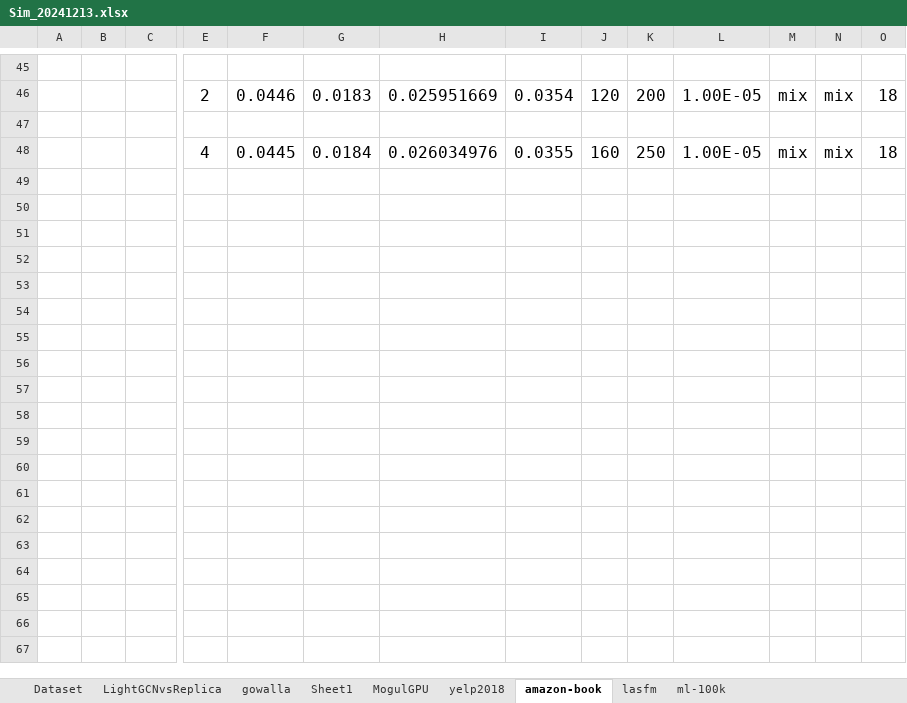
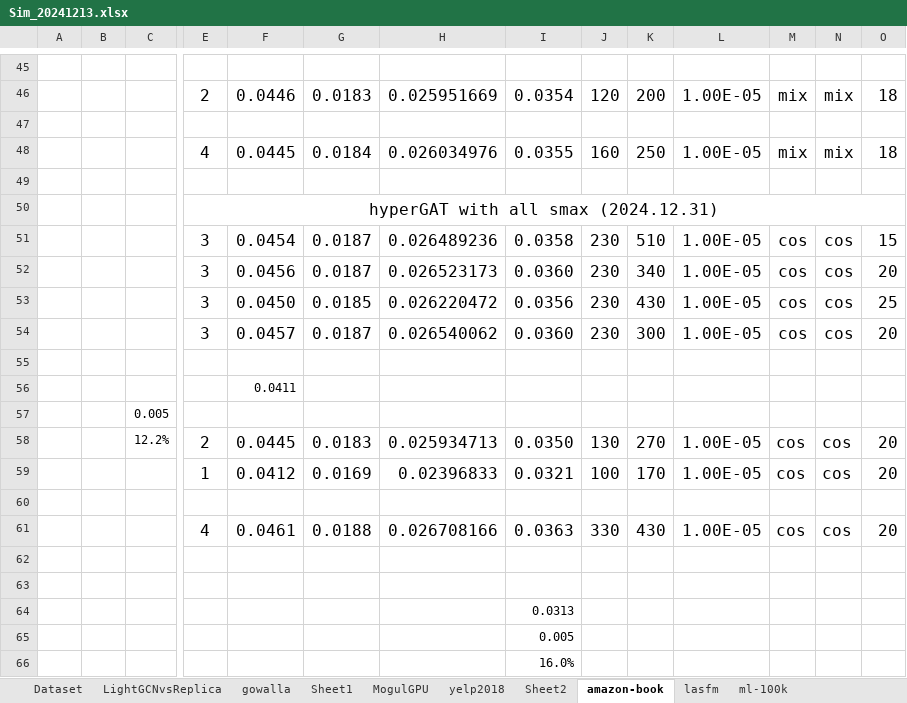
Before and after one commit to tseesurenb/hyperGCN_v4, an Excel workbook: exp/Sim_20241213.xlsx, sheet amazon-book, drawn as a sheet; only a part is shown, gaps mark what is left out; values as stored, in another font and other column widths than the file's, no borders; charts and pictures and conditional formats not drawn; rows hold the shown columns only; the diff names each change by its address in the sheet, - before the commit and + after, or states it on an @@ line.

```diff
--- a/exp/Sim_20241213.xlsx (sheet amazon-book)
+++ b/exp/Sim_20241213.xlsx (sheet amazon-book)
+sheet tab: Sheet2
+row 49: (empty)
+row 50:  |  |  | hyperGAT with all smax (2024.12.31)
+row 51:  |  |  | 3 | 0.0454 | 0.0187 | 0.026489236 | 0.0358 | 230 | 510 | 1.00E-05 | cos | cos | 15
+row 52:  |  |  | 3 | 0.0456 | 0.0187 | 0.026523173 | 0.0360 | 230 | 340 | 1.00E-05 | cos | cos | 20
+row 53:  |  |  | 3 | 0.0450 | 0.0185 | 0.026220472 | 0.0356 | 230 | 430 | 1.00E-05 | cos | cos | 25
+row 54:  |  |  | 3 | 0.0457 | 0.0187 | 0.026540062 | 0.0360 | 230 | 300 | 1.00E-05 | cos | cos | 20
+row 55: (empty)
+row 56:  |  |  |  | 0.0411
+row 57:  |  | 0.005
+row 58:  |  | 12.2% | 2 | 0.0445 | 0.0183 | 0.025934713 | 0.0350 | 130 | 270 | 1.00E-05 | cos | cos | 20
+row 59:  |  |  | 1 | 0.0412 | 0.0169 | 0.02396833 | 0.0321 | 100 | 170 | 1.00E-05 | cos | cos | 20
+row 60: (empty)
+row 61:  |  |  | 4 | 0.0461 | 0.0188 | 0.026708166 | 0.0363 | 330 | 430 | 1.00E-05 | cos | cos | 20
+row 62: (empty)
+row 63: (empty)
+row 64:  |  |  |  |  |  |  | 0.0313
+row 65:  |  |  |  |  |  |  | 0.005
+row 66:  |  |  |  |  |  |  | 16.0%
```
Also changed, not shown: sheet ml-100k, sheet yelp2018, charts or pictures, 6 other files.
